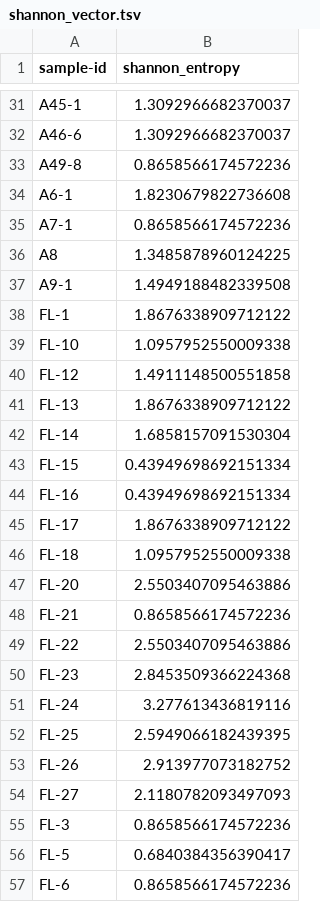
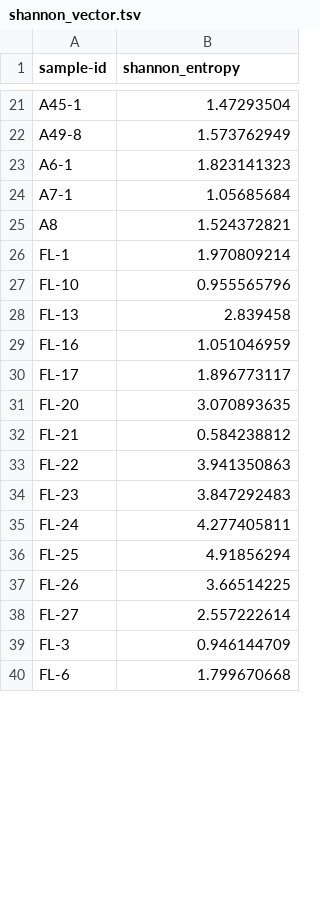
Before and after one commit to dexcemp/heuchera_microbiome, a TSV file: ITS_r_files/shannon_vector.tsv, drawn as a sheet; only a part is shown, gaps mark what is left out; removed rows and columns are numbered as before the commit, all else as after; the diff covers the shown part only; the diff names each change by its address in the sheet, - before the commit and + after, or states it on an @@ line.

```diff
--- a/ITS_r_files/shannon_vector.tsv
+++ b/ITS_r_files/shannon_vector.tsv
-B21 (shannon_entropy): 1.3092966682370037
+B21 (shannon_entropy): 1.47293504
-row 32: A46-6 | 1.3092966682370037
-B22 (shannon_entropy): 0.8658566174572236
+B22 (shannon_entropy): 1.573762949
-B23 (shannon_entropy): 1.8230679822736608
+B23 (shannon_entropy): 1.823141323
-B24 (shannon_entropy): 0.8658566174572236
+B24 (shannon_entropy): 1.05685684
-B25 (shannon_entropy): 1.3485878960124225
+B25 (shannon_entropy): 1.524372821
-row 37: A9-1 | 1.4949188482339508
-B26 (shannon_entropy): 1.8676338909712122
+B26 (shannon_entropy): 1.970809214
-B27 (shannon_entropy): 1.0957952550009338
+B27 (shannon_entropy): 0.955565796
-row 40: FL-12 | 1.4911148500551858
-B28 (shannon_entropy): 1.8676338909712122
+B28 (shannon_entropy): 2.839458
-row 42: FL-14 | 1.6858157091530304
-row 43: FL-15 | 0.43949698692151334
-B29 (shannon_entropy): 0.43949698692151334
+B29 (shannon_entropy): 1.051046959
-B30 (shannon_entropy): 1.8676338909712122
+B30 (shannon_entropy): 1.896773117
-row 46: FL-18 | 1.0957952550009338
-B31 (shannon_entropy): 2.5503407095463886
+B31 (shannon_entropy): 3.070893635
-B32 (shannon_entropy): 0.8658566174572236
+B32 (shannon_entropy): 0.584238812
-B33 (shannon_entropy): 2.5503407095463886
+B33 (shannon_entropy): 3.941350863
-B34 (shannon_entropy): 2.8453509366224368
+B34 (shannon_entropy): 3.847292483
-B35 (shannon_entropy): 3.277613436819116
+B35 (shannon_entropy): 4.277405811
-B36 (shannon_entropy): 2.5949066182439395
+B36 (shannon_entropy): 4.91856294
-B37 (shannon_entropy): 2.913977073182752
+B37 (shannon_entropy): 3.66514225
-B38 (shannon_entropy): 2.1180782093497093
+B38 (shannon_entropy): 2.557222614
-B39 (shannon_entropy): 0.8658566174572236
+B39 (shannon_entropy): 0.946144709
-row 56: FL-5 | 0.6840384356390417
-B40 (shannon_entropy): 0.8658566174572236
+B40 (shannon_entropy): 1.799670668
```
Also changed, not shown: 22 removed rows and 64 edited cells elsewhere in this file.
